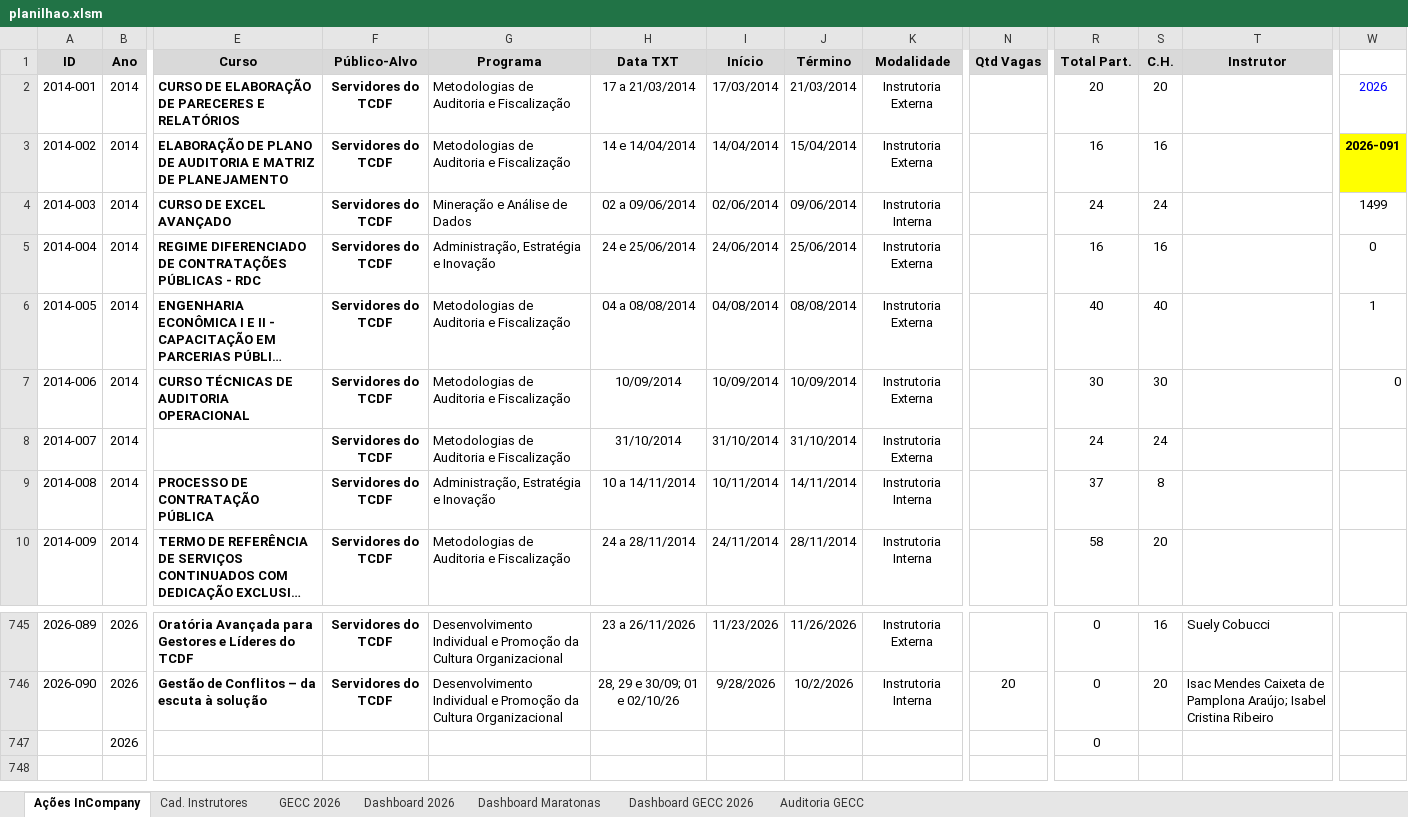
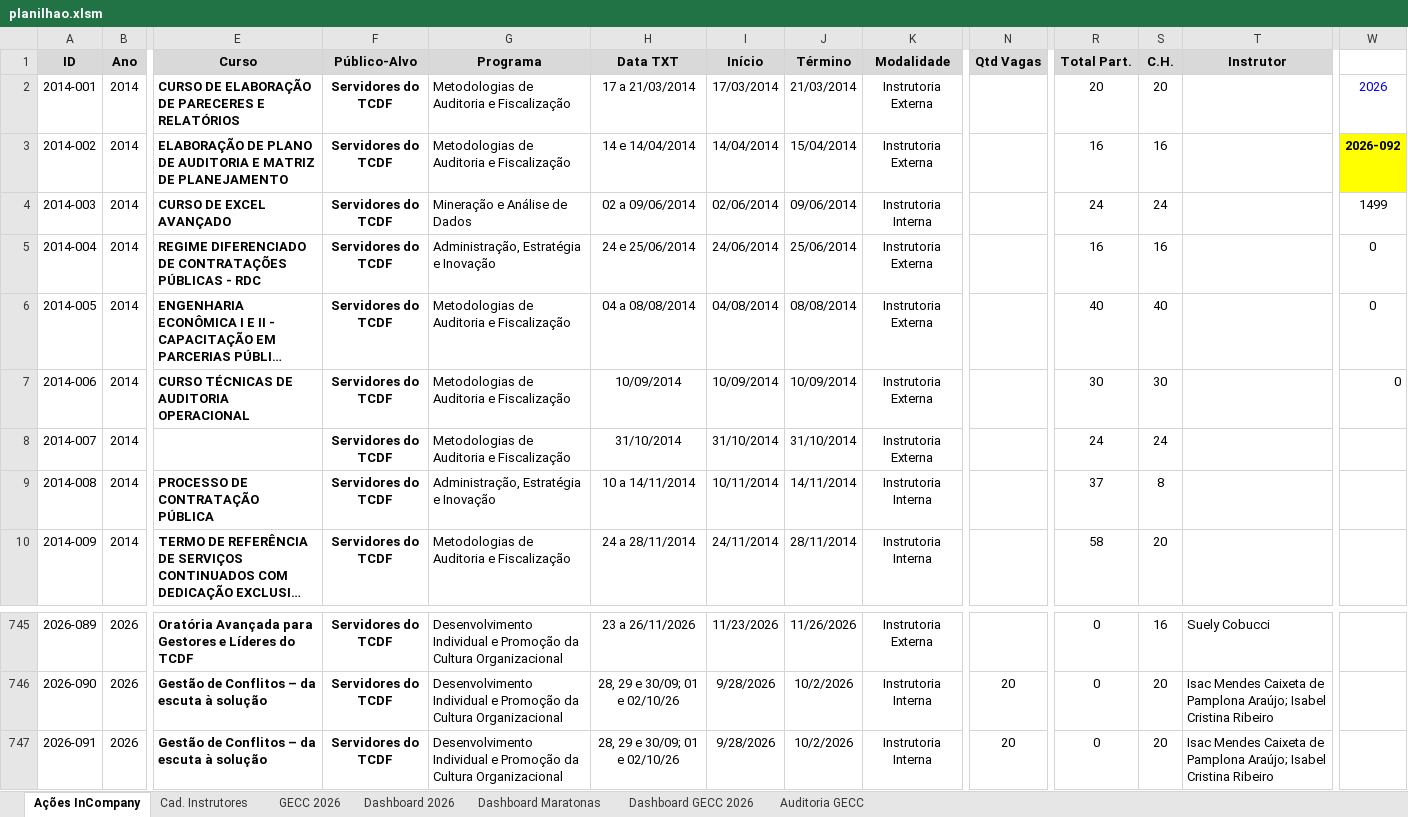
Before and after one commit to silvionascimentobh-lab/SAED-Dashboard, an Excel workbook: planilhao.xlsm, sheet Ações InCompany, drawn as a sheet; only a part is shown, gaps mark what is left out; long unchanged cells end in …; values as stored, in another font and other column widths than the file's, no borders; conditional formats and table styles not drawn; removed rows and columns are numbered as before the commit, all else as after; rows hold the shown columns only; the diff names each change by its address in the sheet, - before the commit and + after, or states it on an @@ line.

```diff
--- a/planilhao.xlsm (sheet Ações InCompany)
+++ b/planilhao.xlsm (sheet Ações InCompany)
-W3: 2026-091
+W3: 2026-092
-W6: 1
+W6: 0
-row 747:  | 2026 |  |  |  |  |  |  |  |  | 0
+row 747: 2026-091 | 2026 | Gestão de Conflitos – da escuta à solução | Servidores do TCDF | Desenvolvimento Individual e Promoção da Cultura Organizacional | 28, 29 e 30/09; 01 e 02/10/26 | 9/28/2026 | 10/2/2026 | Instrutoria Interna | 20 | 0 | 20 | Isac Mendes Caixeta de Pamplona Araújo; Isabel Cristina Ribeiro
```
Also changed, not shown: sheet GECC 2026, sheet Dashboard 2026, sheet Dashboard GECC 2026, hidden cells, charts or pictures.
